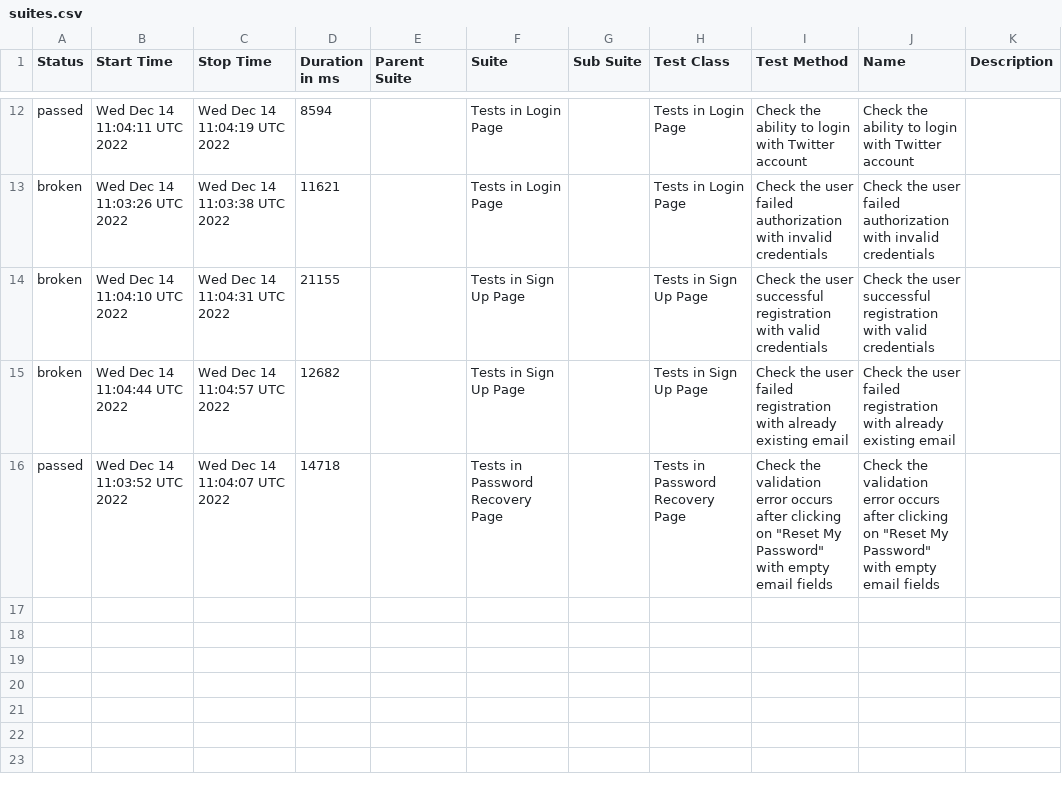
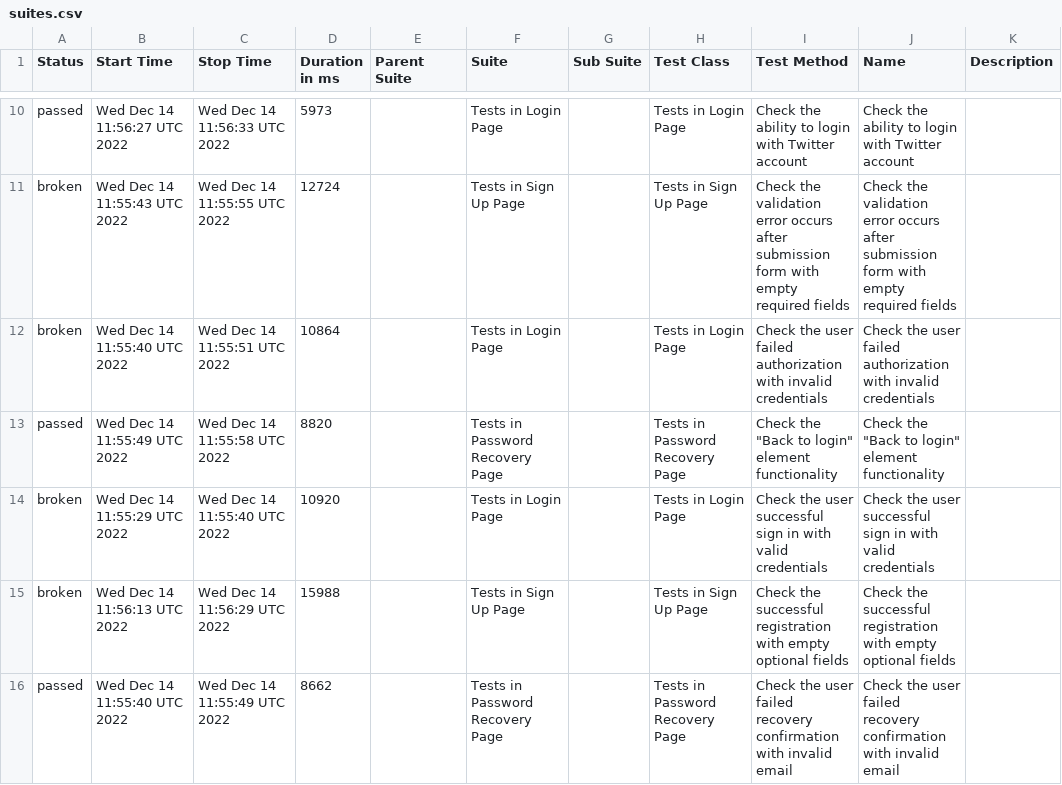
Before and after one commit to txt2021/Solo_Luxury_Autotests, a CSV file: data/suites.csv, drawn as a sheet; only a part is shown, gaps mark what is left out; the diff covers the shown part only.

```diff
--- a/data/suites.csv
+++ b/data/suites.csv
@@ -12,5 +10,7 @@
-"passed","Wed Dec 14 11:04:11 UTC 2022","Wed Dec 14 11:04:19 UTC 2022","8594","","Tests in Login Page","","Tests in Login Page","Check the ability to login with Twitter account","Check the ability to login with Twitter account",""
-"broken","Wed Dec 14 11:03:26 UTC 2022","Wed Dec 14 11:03:38 UTC 2022","11621","","Tests in Login Page","","Tests in Login Page","Check the user failed authorization with invalid credentials","Check the user failed authorization with invalid credentials",""
-"broken","Wed Dec 14 11:04:10 UTC 2022","Wed Dec 14 11:04:31 UTC 2022","21155","","Tests in Sign Up Page","","Tests in Sign Up Page","Check the user successful registration with valid credentials","Check the user successful registration with valid credentials",""
-"broken","Wed Dec 14 11:04:44 UTC 2022","Wed Dec 14 11:04:57 UTC 2022","12682","","Tests in Sign Up Page","","Tests in Sign Up Page","Check the user failed registration with already existing email","Check the user failed registration with already existing email",""
-"passed","Wed Dec 14 11:03:52 UTC 2022","Wed Dec 14 11:04:07 UTC 2022","14718","","Tests in Password Recovery Page","","Tests in Password Recovery Page","Check the validation error occurs after clicking on ""Reset My Password"" with empty email fields ","Check the validation error occurs after clicking on ""Reset My Password"" with empty email fields ",""
+"passed","Wed Dec 14 11:56:27 UTC 2022","Wed Dec 14 11:56:33 UTC 2022","5973","","Tests in Login Page","","Tests in Login Page","Check the ability to login with Twitter account","Check the ability to login with Twitter account",""
+"broken","Wed Dec 14 11:55:43 UTC 2022","Wed Dec 14 11:55:55 UTC 2022","12724","","Tests in Sign Up Page","","Tests in Sign Up Page","Check the validation error occurs after submission form with empty required fields","Check the validation error occurs after submission form with empty required fields",""
+"broken","Wed Dec 14 11:55:40 UTC 2022","Wed Dec 14 11:55:51 UTC 2022","10864","","Tests in Login Page","","Tests in Login Page","Check the user failed authorization with invalid credentials","Check the user failed authorization with invalid credentials",""
+"passed","Wed Dec 14 11:55:49 UTC 2022","Wed Dec 14 11:55:58 UTC 2022","8820","","Tests in Password Recovery Page","","Tests in Password Recovery Page","Check the ""Back to login"" element functionality","Check the ""Back to login"" element functionality",""
+"broken","Wed Dec 14 11:55:29 UTC 2022","Wed Dec 14 11:55:40 UTC 2022","10920","","Tests in Login Page","","Tests in Login Page","Check the user successful sign in with valid credentials","Check the user successful sign in with valid credentials",""
+"broken","Wed Dec 14 11:56:13 UTC 2022","Wed Dec 14 11:56:29 UTC 2022","15988","","Tests in Sign Up Page","","Tests in Sign Up Page","Check the successful registration with empty optional fields","Check the successful registration with empty optional fields",""
+"passed","Wed Dec 14 11:55:40 UTC 2022","Wed Dec 14 11:55:49 UTC 2022","8662","","Tests in Password Recovery Page","","Tests in Password Recovery Page","Check the user failed recovery confirmation with invalid email","Check the user failed recovery confirmation with invalid email",""
```
Also changed, not shown: 2 added rows, 4 removed rows and 26 edited cells elsewhere in this file, 52 other files.
